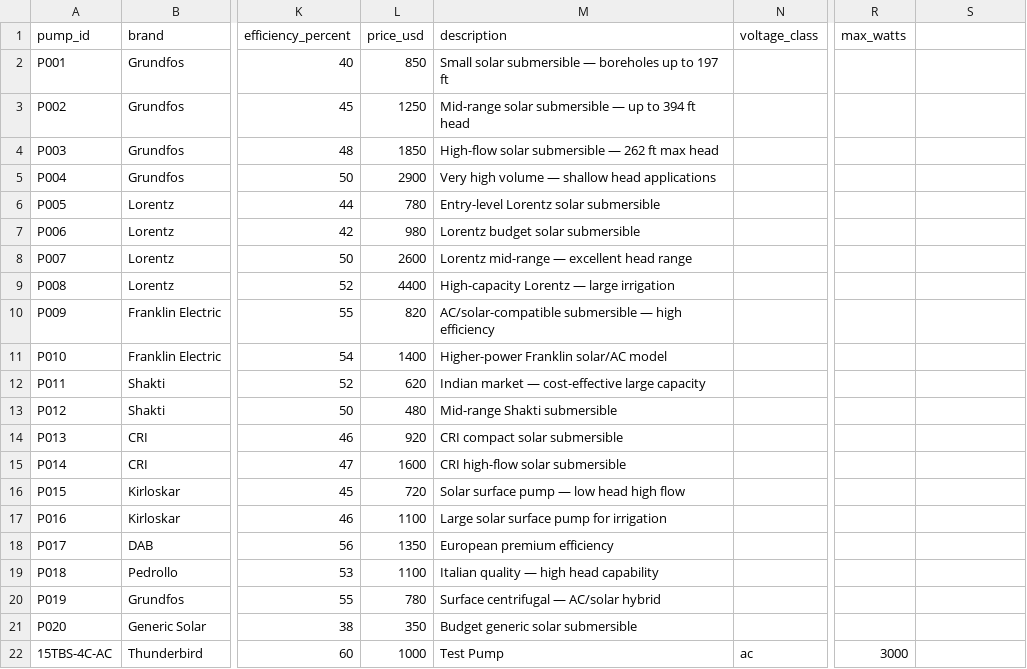
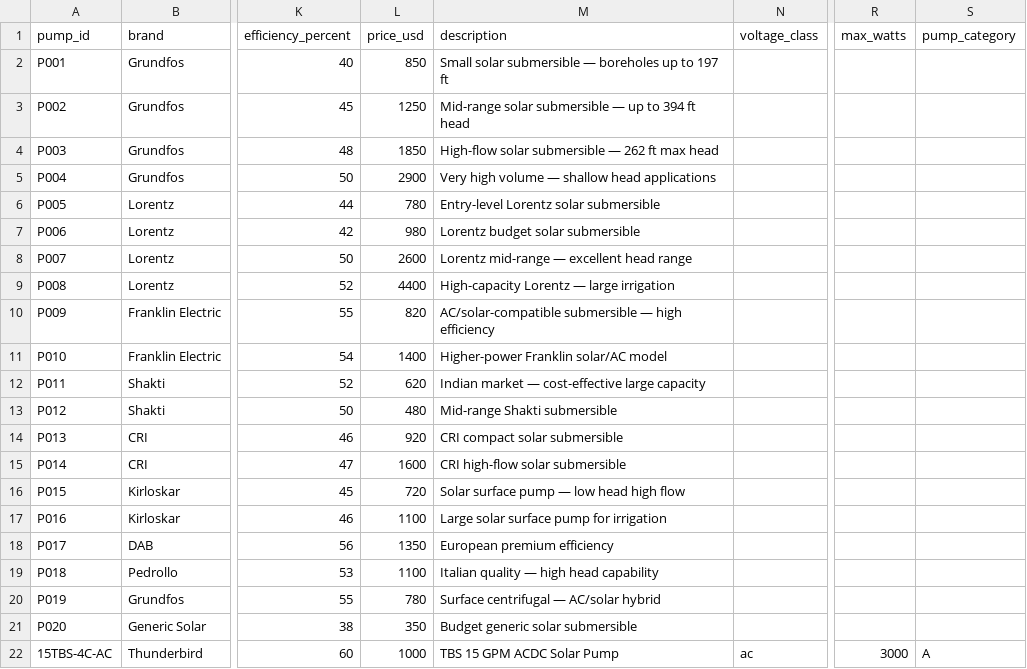
Before and after one commit to PadmanabhBytes/ThunderBird_SolarPump_Calculator, a CSV file: solar_pump_calculator/data/pumps/pump_catalog.csv, drawn as a sheet; only a part is shown, gaps mark what is left out; the diff names each change by its address in the sheet, - before the commit and + after, or states it on an @@ line.

```diff
--- a/solar_pump_calculator/data/pumps/pump_catalog.csv
+++ b/solar_pump_calculator/data/pumps/pump_catalog.csv
-S1: (empty)
+S1: pump_category
-M22 (description): Test Pump
+M22 (description): TBS 15 GPM ACDC Solar Pump
-S22 (pump_category): (empty)
+S22 (pump_category): A
```
Also changed, not shown: 5 other files.
